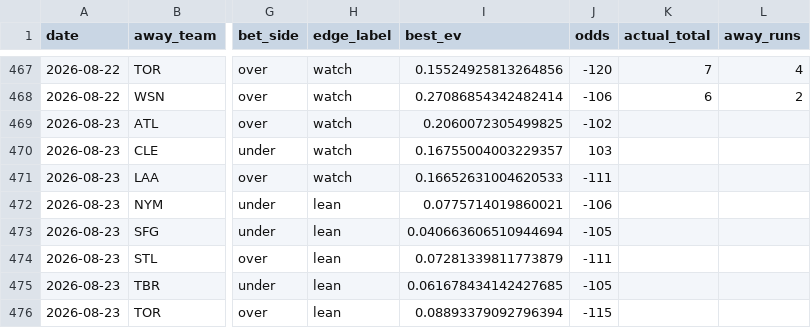
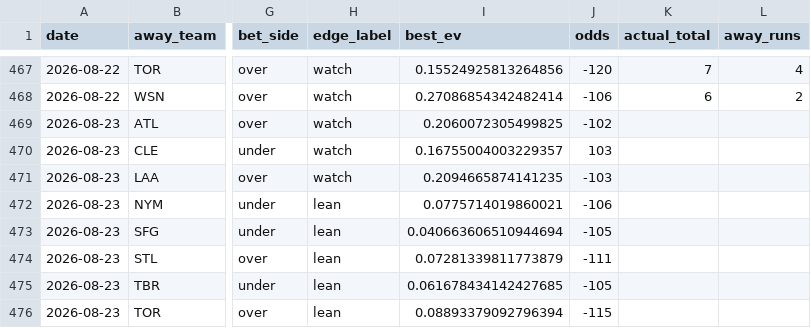
Before and after one commit to Jackstein0/atsrecipts-live-model, a CSV file: atsrecipts-upload-ready/data/processed/pick_tracker.csv, drawn as a sheet; only a part is shown, gaps mark what is left out; the diff names each change by its address in the sheet, - before the commit and + after, or states it on an @@ line.

```diff
--- a/atsrecipts-upload-ready/data/processed/pick_tracker.csv
+++ b/atsrecipts-upload-ready/data/processed/pick_tracker.csv
-I471 (best_ev): 0.16652631004620533
+I471 (best_ev): 0.2094665874141235
-J471 (odds): -111
+J471 (odds): -103
```
Also changed, not shown: atsrecipts-upload-ready/data/processed/pick_tracker_model_b.csv, atsrecipts-upload-ready/data/processed/today_board.csv, 9 other files.
